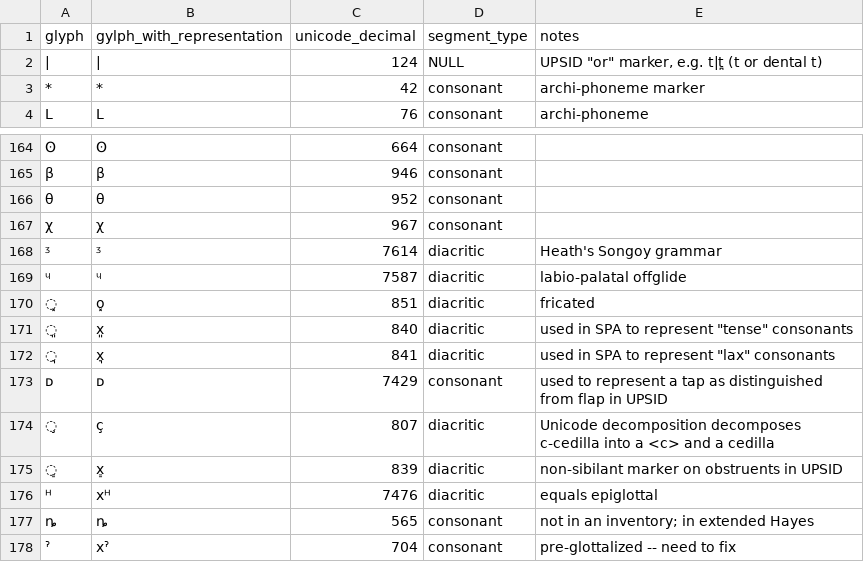
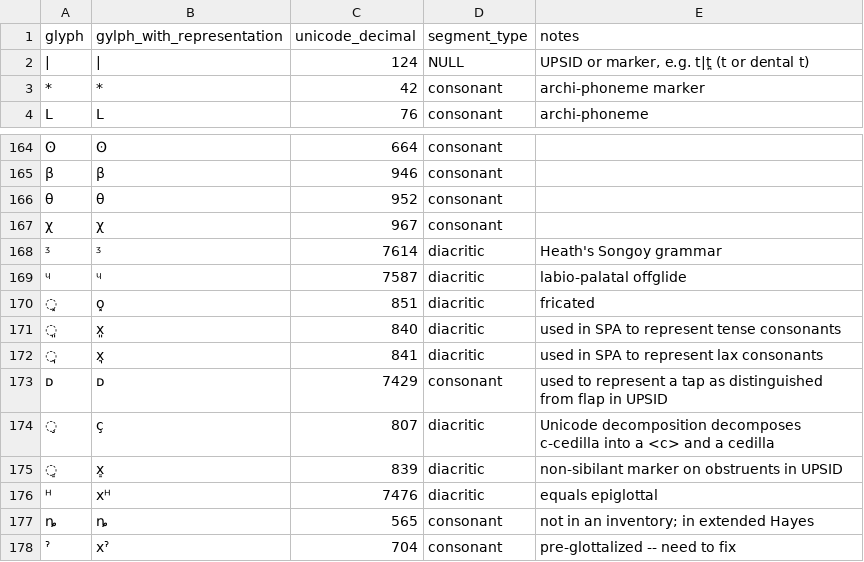
Before and after one commit to bambooforest/unicodeipa, a CSV file: unicode_ipa.csv, drawn as a sheet; only a part is shown, gaps mark what is left out; the diff names each change by its address in the sheet, - before the commit and + after, or states it on an @@ line.

Commit message:
change to github csv format

```diff
--- a/unicode_ipa.csv
+++ b/unicode_ipa.csv
-E2 (notes): UPSID "or" marker, e.g. t|t̪ (t or dental t)
+E2 (notes): UPSID or marker, e.g. t|t̪ (t or dental t)
-E171 (notes): used in SPA to represent "tense" consonants
+E171 (notes): used in SPA to represent tense consonants
-E172 (notes): used in SPA to represent "lax" consonants
+E172 (notes): used in SPA to represent lax consonants
```
